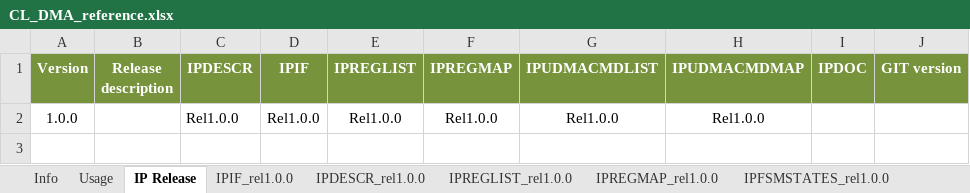
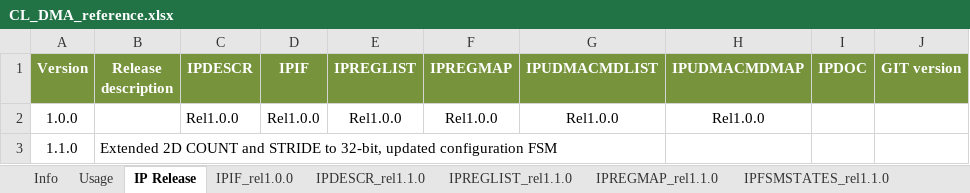
Before and after one commit to pulp-platform/mchan, an Excel workbook: doc/CL_DMA_reference.xlsx, sheet IP Release, drawn as a sheet; values as stored, in another font and other column widths than the file's, no borders; the diff names each change by its address in the sheet, - before the commit and + after, or states it on an @@ line.

```diff
--- a/doc/CL_DMA_reference.xlsx (sheet IP Release)
+++ b/doc/CL_DMA_reference.xlsx (sheet IP Release)
-sheet tab: IPDESCR_rel1.0.0
+sheet tab: IPDESCR_rel1.1.0
-sheet tab: IPREGLIST_rel1.0.0
+sheet tab: IPREGLIST_rel1.1.0
-sheet tab: IPREGMAP_rel1.0.0
+sheet tab: IPREGMAP_rel1.1.0
+row 3: 1.1.0 | Extended 2D COUNT and STRIDE to 32-bit, updated configuration FSM
```
Also changed, not shown: sheet IPFSMFMTMAP_rel1.1.0, sheet IPFSMFMTLIST_rel1.1.0, sheet IPFSMSTATES_rel1.1.0, sheet VerPlan_rel1.1.0, sheet IPDESCR_rel1.1.0, other sheet tabs, hidden cells, 13 other files.
